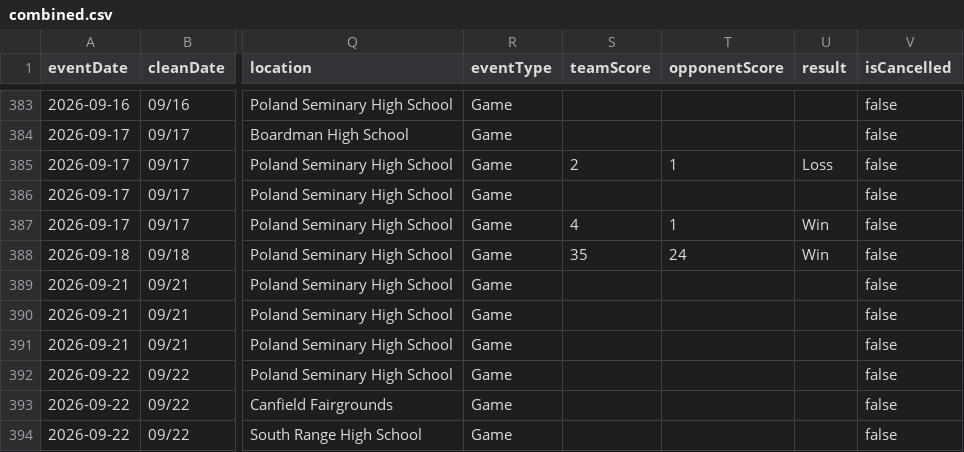
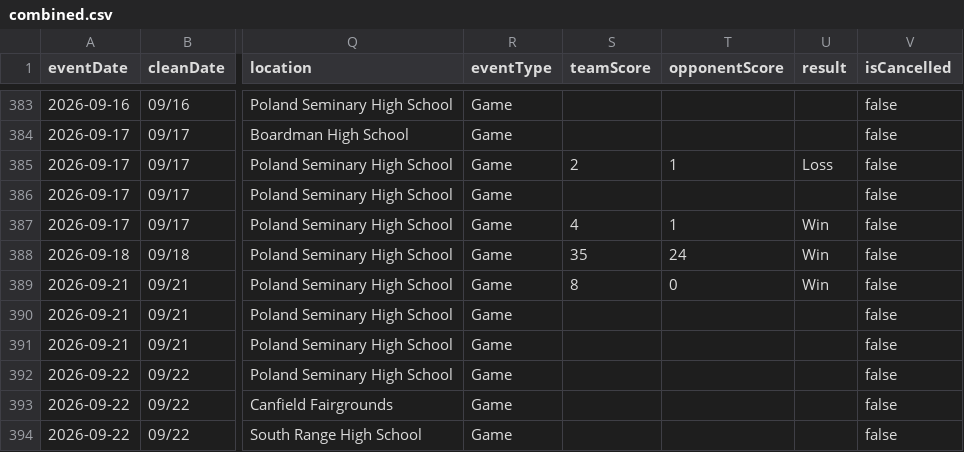
Before and after one commit to nruggieri-poland/schedules, a CSV file: rollups/varsity/combined.csv, drawn as a sheet; only a part is shown, gaps mark what is left out; the diff names each change by its address in the sheet, - before the commit and + after, or states it on an @@ line.

```diff
--- a/rollups/varsity/combined.csv
+++ b/rollups/varsity/combined.csv
-S389 (teamScore): (empty)
+S389 (teamScore): 8
-T389 (opponentScore): (empty)
+T389 (opponentScore): 0
-U389 (result): (empty)
+U389 (result): Win
```
Also changed, not shown: teams/boys-soccer-varsity.csv, 11 other files.
